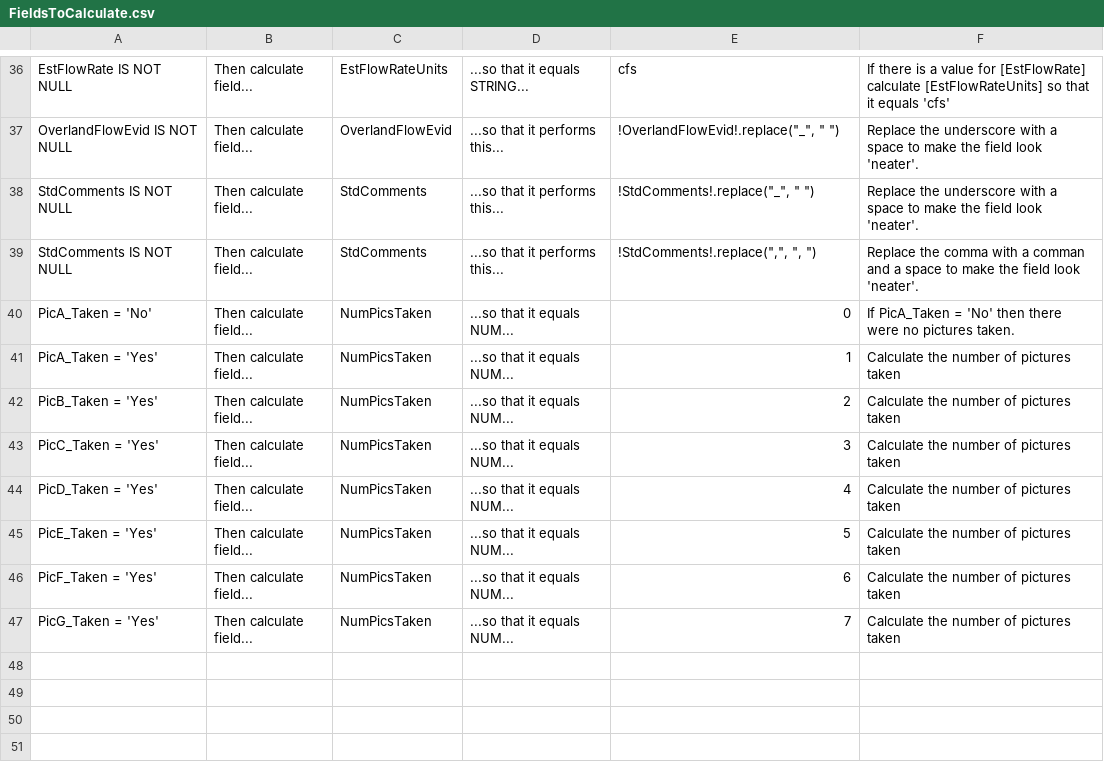
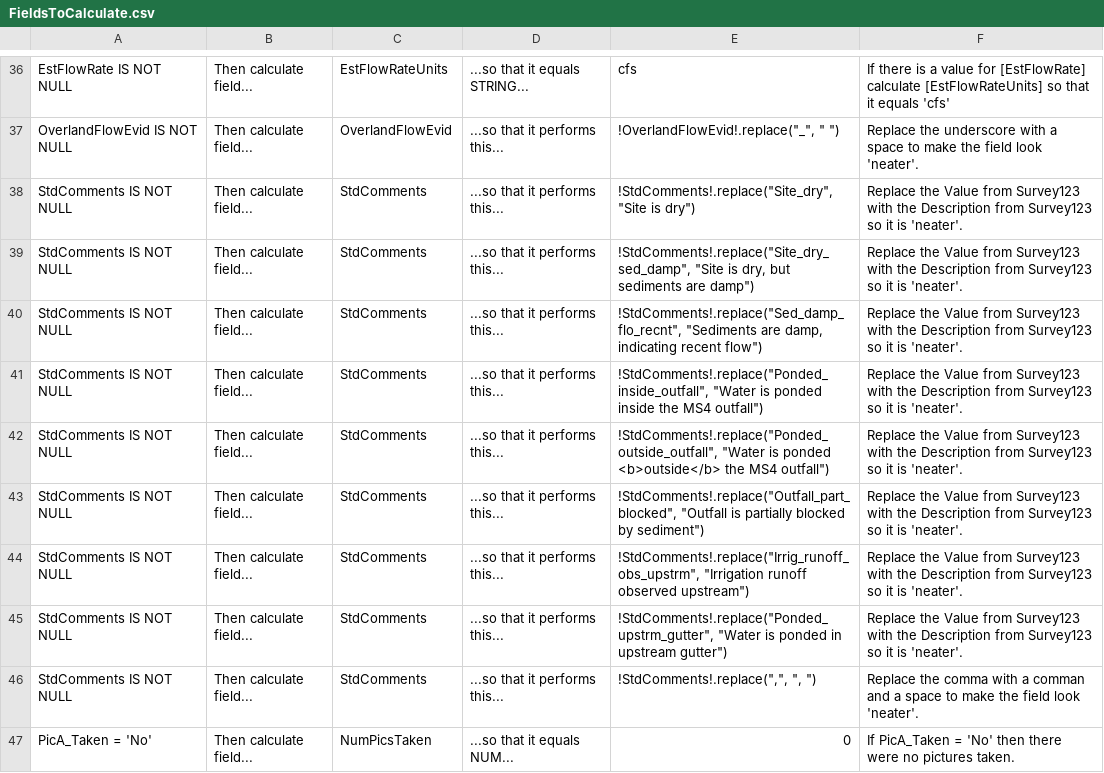
Before and after one commit to MikeDavidG2/dpw-watershed-monitoring, a CSV file: FieldsToCalculate.csv, drawn as a sheet; only a part is shown, gaps mark what is left out; the shorter side is filled out with more unchanged rows.

Commit message:
Changed the FieldsToCalculate.csv to change the StdComments into complete word txt

```diff
--- a/FieldsToCalculate.csv
+++ b/FieldsToCalculate.csv
@@ -37,3 +37,10 @@ EstFlowRate IS NOT NULL,Then calculate field...,EstFlowRateUnits,...so that it e
 OverlandFlowEvid IS NOT NULL,Then calculate field...,OverlandFlowEvid,...so that it performs this...,"!OverlandFlowEvid!.replace(""_"", "" "")",Replace the underscore with a space to make the field look 'neater'.
-StdComments IS NOT NULL,Then calculate field...,StdComments,...so that it performs this...,"!StdComments!.replace(""_"", "" "")",Replace the underscore with a space to make the field look 'neater'.
+StdComments IS NOT NULL,Then calculate field...,StdComments,...so that it performs this...,"!StdComments!.replace(""Site_dry"", ""Site is dry"")",Replace the Value from Survey123 with the Description from Survey123 so it is 'neater'.
+StdComments IS NOT NULL,Then calculate field...,StdComments,...so that it performs this...,"!StdComments!.replace(""Site_dry_sed_damp"", ""Site is dry, but sediments are damp"")",Replace the Value from Survey123 with the Description from Survey123 so it is 'neater'.
+StdComments IS NOT NULL,Then calculate field...,StdComments,...so that it performs this...,"!StdComments!.replace(""Sed_damp_flo_recnt"", ""Sediments are damp, indicating recent flow"")",Replace the Value from Survey123 with the Description from Survey123 so it is 'neater'.
+StdComments IS NOT NULL,Then calculate field...,StdComments,...so that it performs this...,"!StdComments!.replace(""Ponded_inside_outfall"", ""Water is ponded inside the MS4 outfall"")",Replace the Value from Survey123 with the Description from Survey123 so it is 'neater'.
+StdComments IS NOT NULL,Then calculate field...,StdComments,...so that it performs this...,"!StdComments!.replace(""Ponded_outside_outfall"", ""Water is ponded <b>outside</b> the MS4 outfall"")",Replace the Value from Survey123 with the Description from Survey123 so it is 'neater'.
+StdComments IS NOT NULL,Then calculate field...,StdComments,...so that it performs this...,"!StdComments!.replace(""Outfall_part_blocked"", ""Outfall is partially blocked by sediment"")",Replace the Value from Survey123 with the Description from Survey123 so it is 'neater'.
+StdComments IS NOT NULL,Then calculate field...,StdComments,...so that it performs this...,"!StdComments!.replace(""Irrig_runoff_obs_upstrm"", ""Irrigation runoff observed upstream"")",Replace the Value from Survey123 with the Description from Survey123 so it is 'neater'.
+StdComments IS NOT NULL,Then calculate field...,StdComments,...so that it performs this...,"!StdComments!.replace(""Ponded_upstrm_gutter"", ""Water is ponded in upstream gutter"")",Replace the Value from Survey123 with the Description from Survey123 so it is 'neater'.
 StdComments IS NOT NULL,Then calculate field...,StdComments,...so that it performs this...,"!StdComments!.replace("","", "", "")",Replace the comma with a comman and a space to make the field look 'neater'.
```
